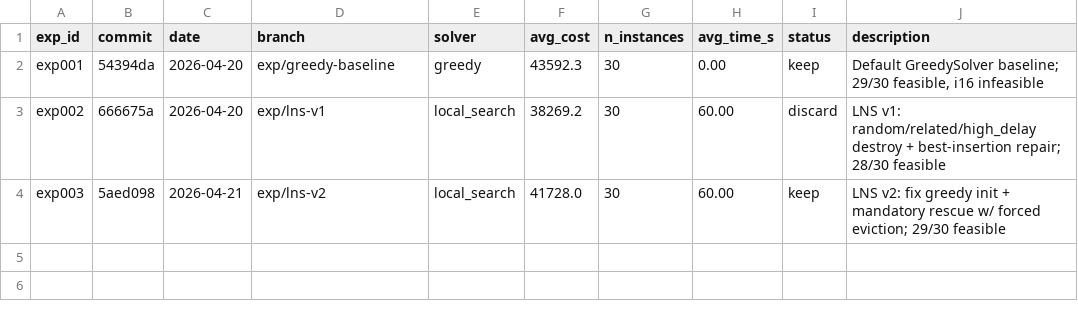
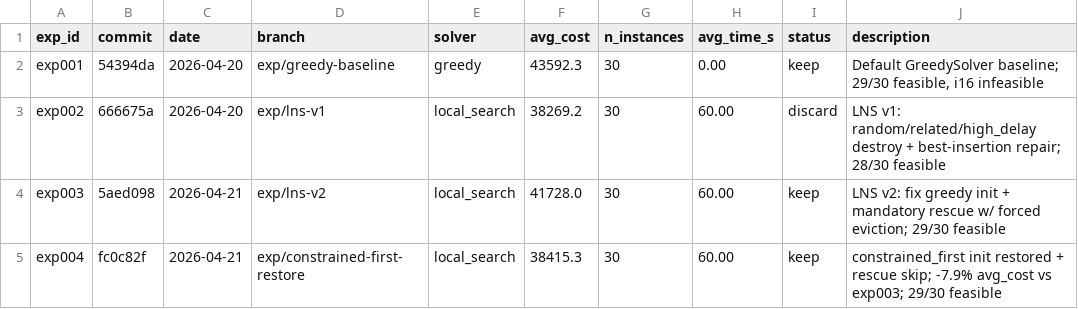
Before and after one commit to massiung/timetable-research, a TSV file: results.tsv, drawn as a sheet.

Commit message:
exp: log exp004 (constrained-first-restore) [keep]

```diff
--- a/results.tsv
+++ b/results.tsv
@@ -4 +4,2 @@ exp002	666675a	2026-04-20	exp/lns-v1	local_search	38269.2	30	60.00	discard	LNS v
 exp003	5aed098	2026-04-21	exp/lns-v2	local_search	41728.0	30	60.00	keep	LNS v2: fix greedy init + mandatory rescue w/ forced eviction; 29/30 feasible
+exp004	fc0c82f	2026-04-21	exp/constrained-first-restore	local_search	38415.3	30	60.00	keep	constrained_first init restored + rescue skip; -7.9% avg_cost vs exp003; 29/30 feasible
```
Also changed, not shown: 1 other file.
